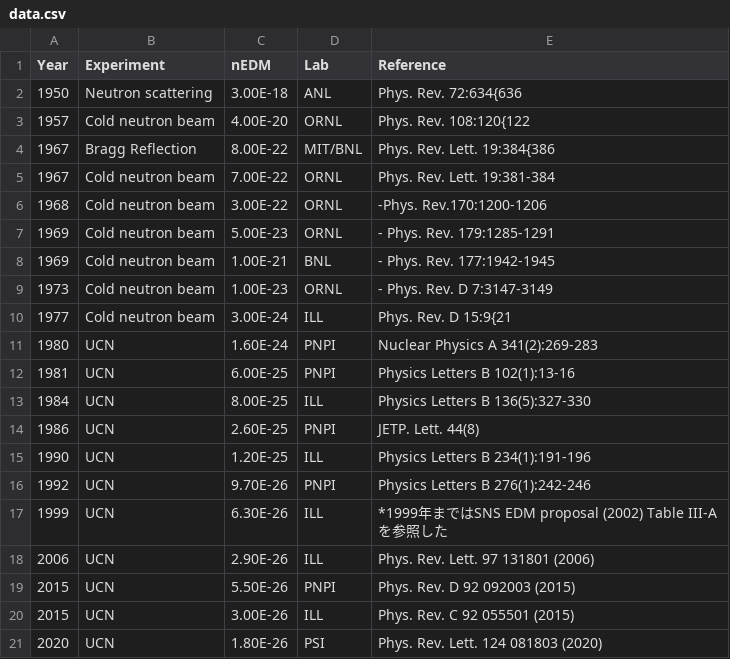
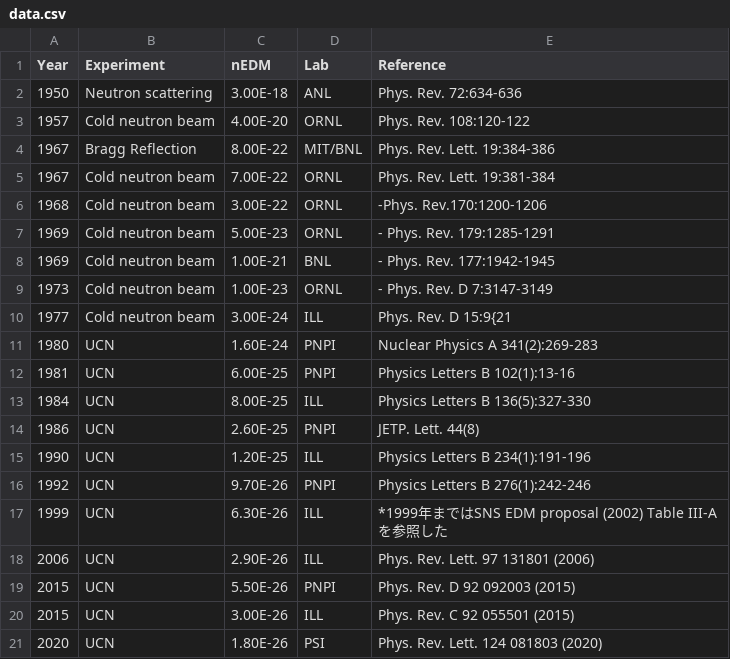
Before and after one commit to thepworth3/nEDM-History, a CSV file: data.csv, drawn as a sheet.

Commit message:
Updated references

```diff
--- a/data.csv
+++ b/data.csv
@@ -1,5 +1,5 @@
 Year,Experiment,nEDM,Lab,Reference
-1950,Neutron scattering,3.00E-18,ANL,Phys. Rev. 72:634{636
-1957,Cold neutron beam,4.00E-20,ORNL,Phys. Rev. 108:120{122
-1967,Bragg Reflection,8.00E-22,MIT/BNL,Phys. Rev. Lett. 19:384{386
+1950,Neutron scattering,3.00E-18,ANL,Phys. Rev. 72:634-636
+1957,Cold neutron beam,4.00E-20,ORNL,Phys. Rev. 108:120-122
+1967,Bragg Reflection,8.00E-22,MIT/BNL,Phys. Rev. Lett. 19:384-386
 1967,Cold neutron beam,7.00E-22,ORNL,Phys. Rev. Lett. 19:381-384
```
